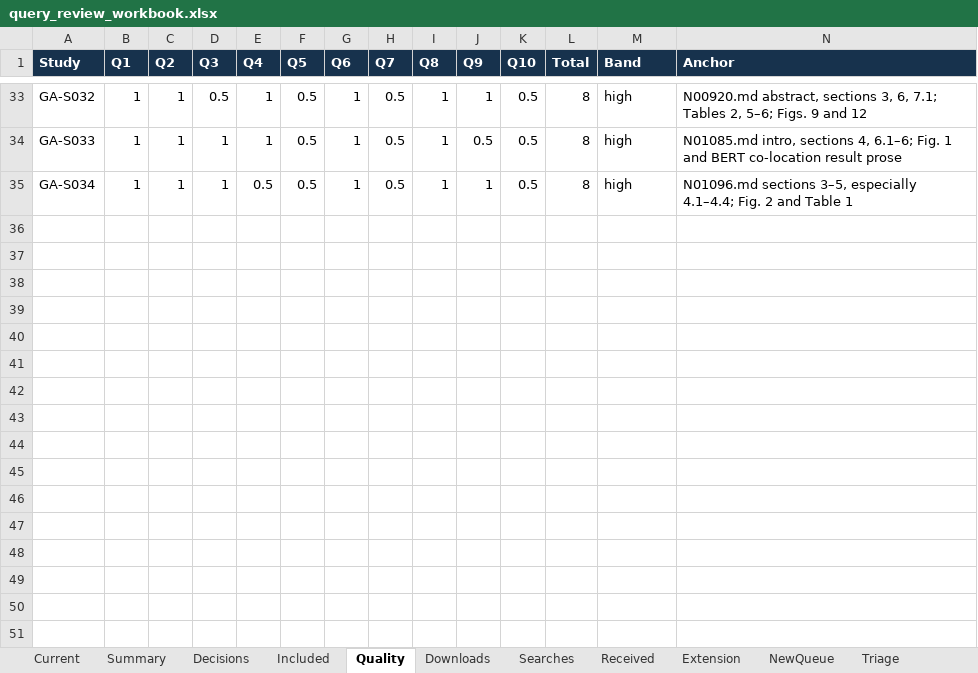
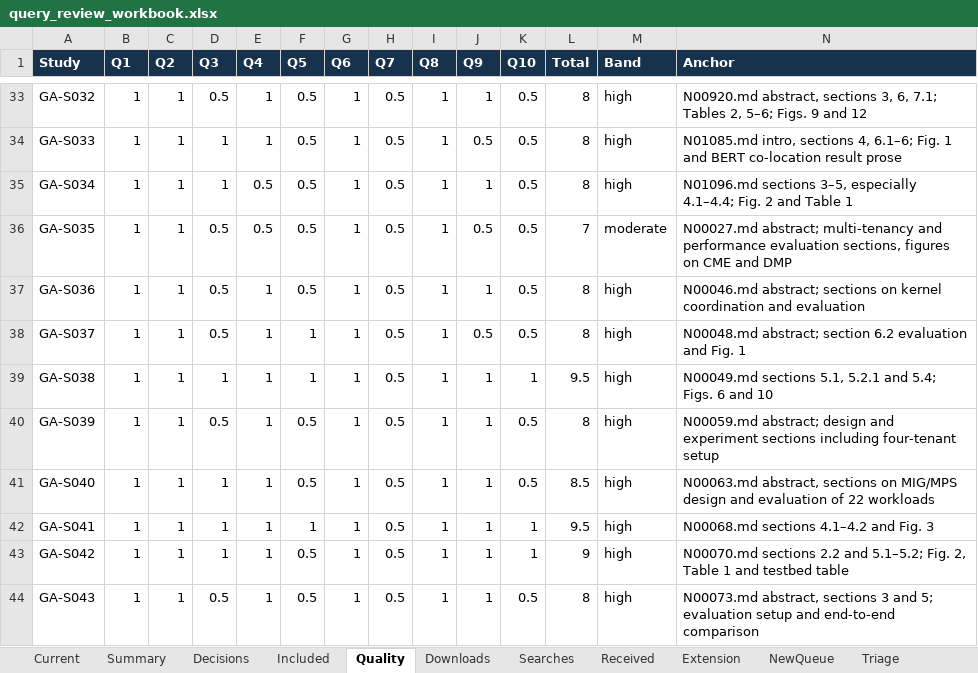
Before and after one commit to AliRazaDev241/OS_CEP, an Excel workbook: report/query_review_workbook.xlsx, sheet Quality, drawn as a sheet; only a part is shown, gaps mark what is left out; values as stored, in another font and other column widths than the file's, no borders; table styles not drawn; the diff names each change by its address in the sheet, - before the commit and + after, or states it on an @@ line.

```diff
--- a/report/query_review_workbook.xlsx (sheet Quality)
+++ b/report/query_review_workbook.xlsx (sheet Quality)
+row 36: GA-S035 | 1 | 1 | 0.5 | 0.5 | 0.5 | 1 | 0.5 | 1 | 0.5 | 0.5 | 7 | moderate | N00027.md abstract; multi-tenancy and performance evaluation sections, figures on CME and DMP
+row 37: GA-S036 | 1 | 1 | 0.5 | 1 | 0.5 | 1 | 0.5 | 1 | 1 | 0.5 | 8 | high | N00046.md abstract; sections on kernel coordination and evaluation
+row 38: GA-S037 | 1 | 1 | 0.5 | 1 | 1 | 1 | 0.5 | 1 | 0.5 | 0.5 | 8 | high | N00048.md abstract; section 6.2 evaluation and Fig. 1
+row 39: GA-S038 | 1 | 1 | 1 | 1 | 1 | 1 | 0.5 | 1 | 1 | 1 | 9.5 | high | N00049.md sections 5.1, 5.2.1 and 5.4; Figs. 6 and 10
+row 40: GA-S039 | 1 | 1 | 0.5 | 1 | 0.5 | 1 | 0.5 | 1 | 1 | 0.5 | 8 | high | N00059.md abstract; design and experiment sections including four-tenant setup
+row 41: GA-S040 | 1 | 1 | 1 | 1 | 0.5 | 1 | 0.5 | 1 | 1 | 0.5 | 8.5 | high | N00063.md abstract, sections on MIG/MPS design and evaluation of 22 workloads
+row 42: GA-S041 | 1 | 1 | 1 | 1 | 1 | 1 | 0.5 | 1 | 1 | 1 | 9.5 | high | N00068.md sections 4.1–4.2 and Fig. 3
+row 43: GA-S042 | 1 | 1 | 1 | 1 | 0.5 | 1 | 0.5 | 1 | 1 | 1 | 9 | high | N00070.md sections 2.2 and 5.1–5.2; Fig. 2, Table 1 and testbed table
+row 44: GA-S043 | 1 | 1 | 0.5 | 1 | 0.5 | 1 | 0.5 | 1 | 1 | 0.5 | 8 | high | N00073.md abstract, sections 3 and 5; evaluation setup and end-to-end comparison
```
Also changed, not shown: sheet AssessedNew, sheet Included, sheet Received, sheet DownloadQueue, sheet Triage, sheet Current, 1 more sheet, other sheet tabs, 33 other files.
